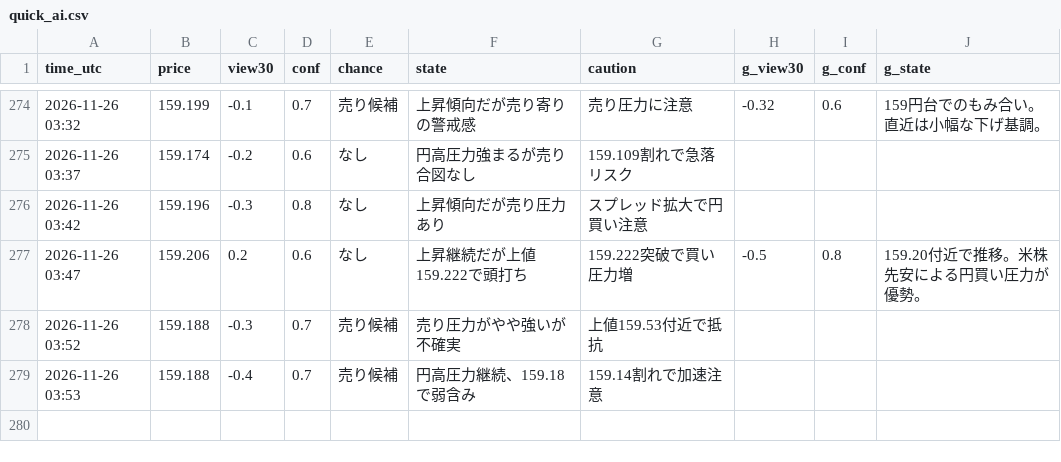
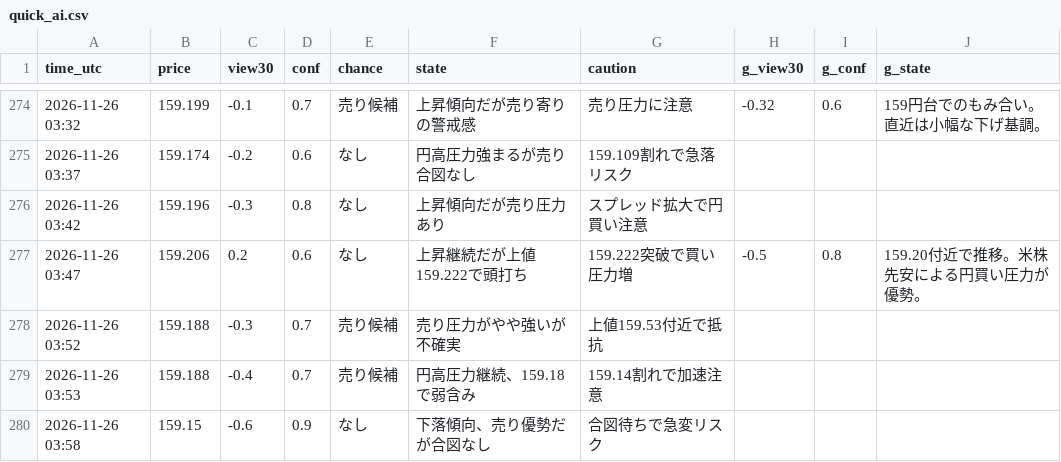
Before and after one commit to ke104-debug/fx-, a CSV file: journal/quick_ai.csv, drawn as a sheet; only a part is shown, gaps mark what is left out.

Commit message:
記録を更新 (5分監視) 2026-11-26T03:58Z

```diff
--- a/journal/quick_ai.csv
+++ b/journal/quick_ai.csv
@@ -279 +279,2 @@ time_utc,price,view30,conf,chance,state,caution,g_view30,g_conf,g_state
 2026-11-26 03:53,159.188,-0.4,0.7,売り候補,円高圧力継続、159.18で弱含み,159.14割れで加速注意,,,
+2026-11-26 03:58,159.15,-0.6,0.9,なし,下落傾向、売り優勢だが合図なし,合図待ちで急変リスク,,,
```
